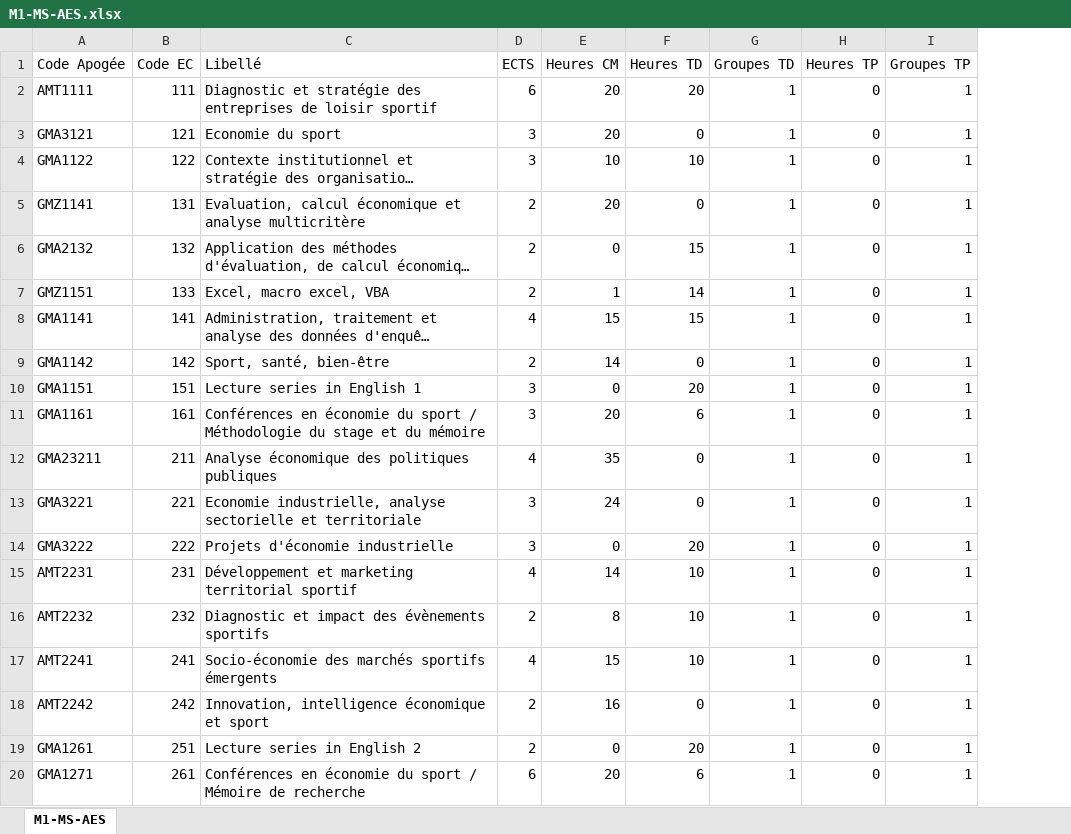
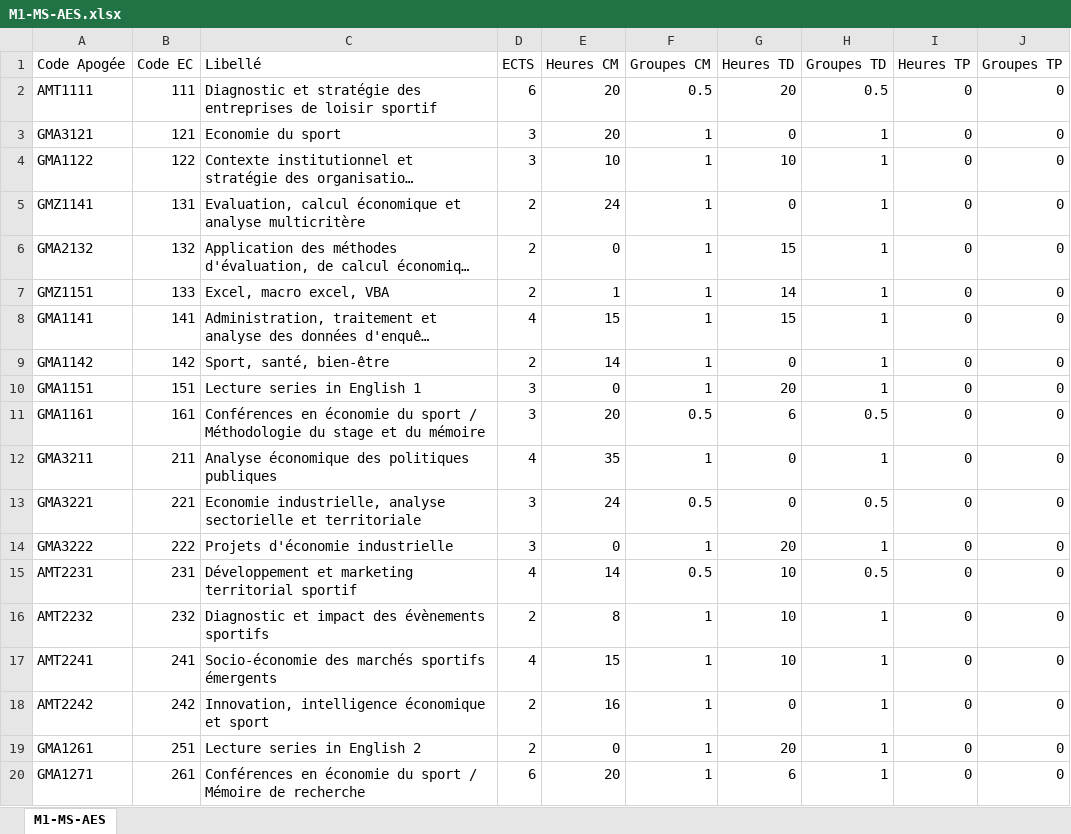
Before and after one commit to oliviernocent/celcatreport, an Excel workbook: data/M1-MS-AES.xlsx, sheet M1-MS-AES, drawn as a sheet; long unchanged cells end in …; values as stored, in another font and other column widths than the file's, no borders; addresses are those after the commit; the diff names each change by its address in the sheet, - before the commit and + after, or states it on an @@ line.

```diff
--- a/data/M1-MS-AES.xlsx (sheet M1-MS-AES)
+++ b/data/M1-MS-AES.xlsx (sheet M1-MS-AES)
+column F (Groupes CM), rows 2-20: 0.5 | 1 | 1 | 1 | 1 | 1 | 1 | 1 | 1 | 0.5 | 1 | 0.5 | 1 | 0.5 | 1 | 1 | 1 | 1 | 1
-H2 (Groupes TD): 1
+H2 (Groupes TD): 0.5
-J2:J20 (Groupes TP): 1
+J2:J20 (Groupes TP): 0
-E5 (Heures CM): 20
+E5 (Heures CM): 24
-H11 (Groupes TD): 1
+H11 (Groupes TD): 0.5
-A12 (Code Apogée): GMA23211
+A12 (Code Apogée): GMA3211
-H13 (Groupes TD): 1
+H13 (Groupes TD): 0.5
-H15 (Groupes TD): 1
+H15 (Groupes TD): 0.5
```
Also changed, not shown: data/LP.xlsx, data/M1-IEAP-EMS.xlsx, 15 other files.
